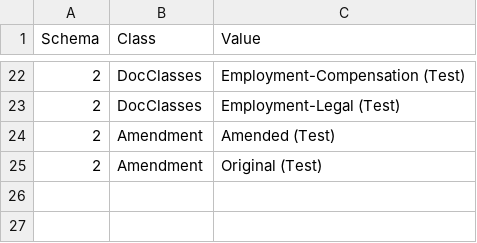
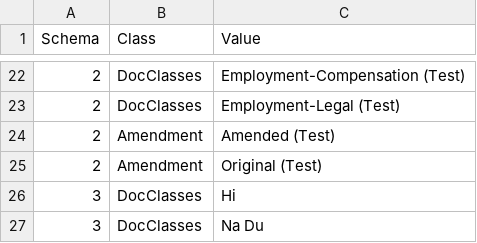
Before and after one commit to MatthiasUckert/rLabelDocs, a CSV file: inst/extdata/TestClassification/Schema.csv, drawn as a sheet; only a part is shown, gaps mark what is left out.

```diff
--- a/inst/extdata/TestClassification/Schema.csv
+++ b/inst/extdata/TestClassification/Schema.csv
@@ -25 +25,3 @@
 2,Amendment,Original (Test)
+3,DocClasses,Hi
+3,DocClasses,Na Du
```
Also changed, not shown: 3 other files.
